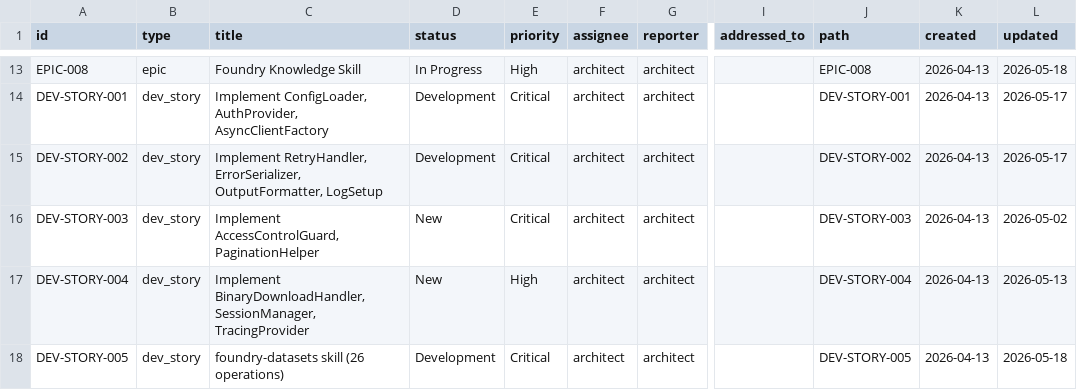
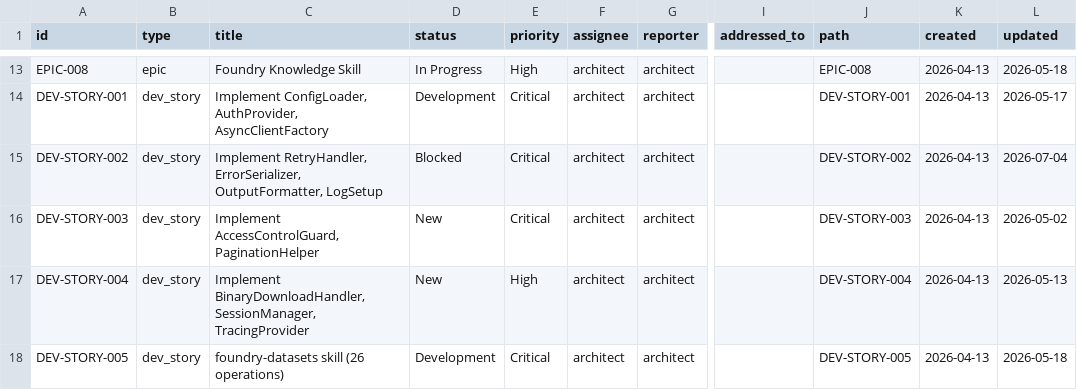
Before and after one commit to t-jet/pal_found_cli, a CSV file: .ept/tracker/.config/.index.csv, drawn as a sheet; only a part is shown, gaps mark what is left out; the diff names each change by its address in the sheet, - before the commit and + after, or states it on an @@ line.

Commit message:
state(tracker): transition DEV-STORY-002 to Blocked (5 QUESTION tickets pending architect decision)

```diff
--- a/.ept/tracker/.config/.index.csv
+++ b/.ept/tracker/.config/.index.csv
-D15 (status): Development
+D15 (status): Blocked
-L15 (updated): 2026-05-17
+L15 (updated): 2026-07-04
```
Also changed, not shown: 2 other files.
